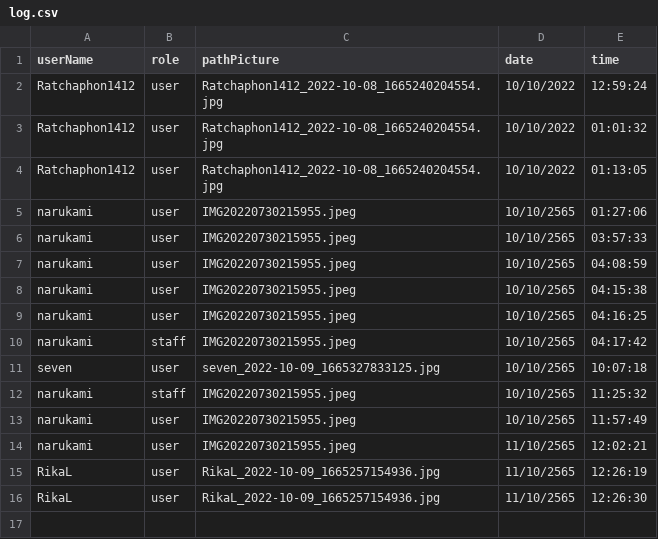
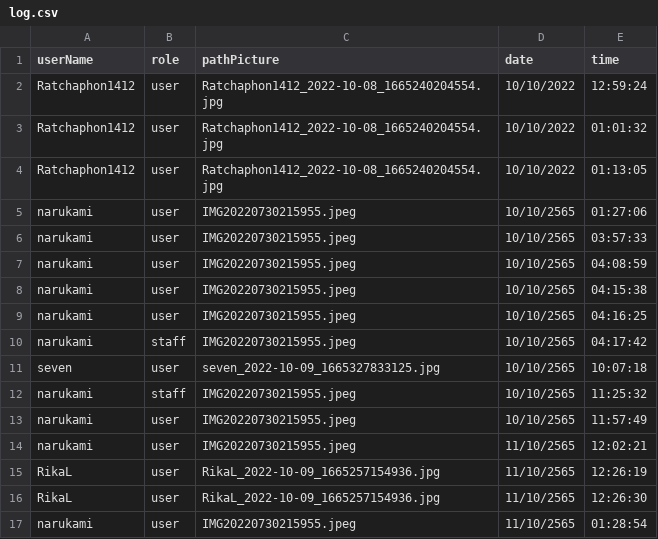
Before and after one commit to Ratchaphon1412/Student-Complaints, a CSV file: database/log.csv, drawn as a sheet; the diff names each change by its address in the sheet, - before the commit and + after, or states it on an @@ line.

```diff
--- a/database/log.csv
+++ b/database/log.csv
+row 17: narukami | user | IMG20220730215955.jpeg | 11/10/2565 | 01:28:54
```
Also changed, not shown: database/pattern.csv, 2 other files.
